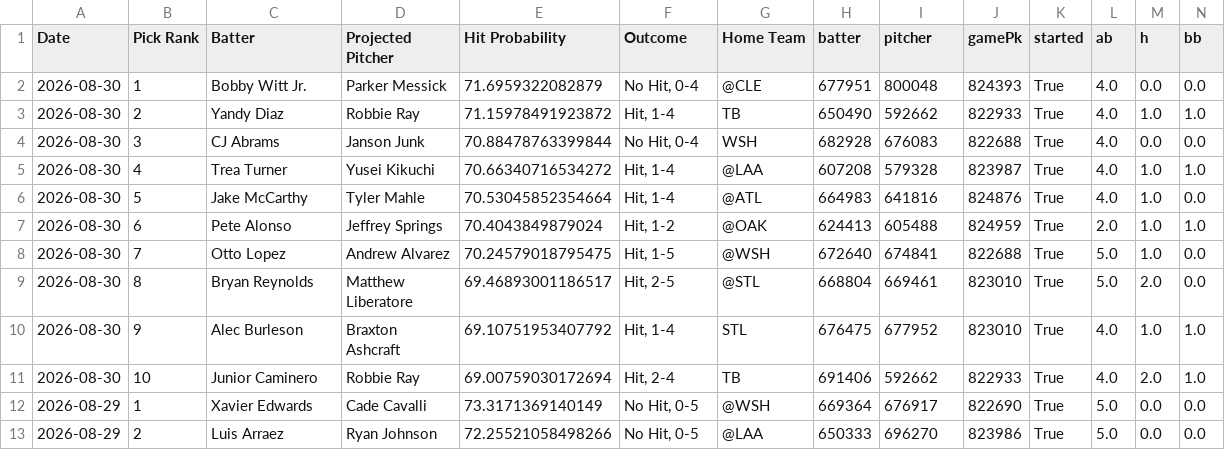
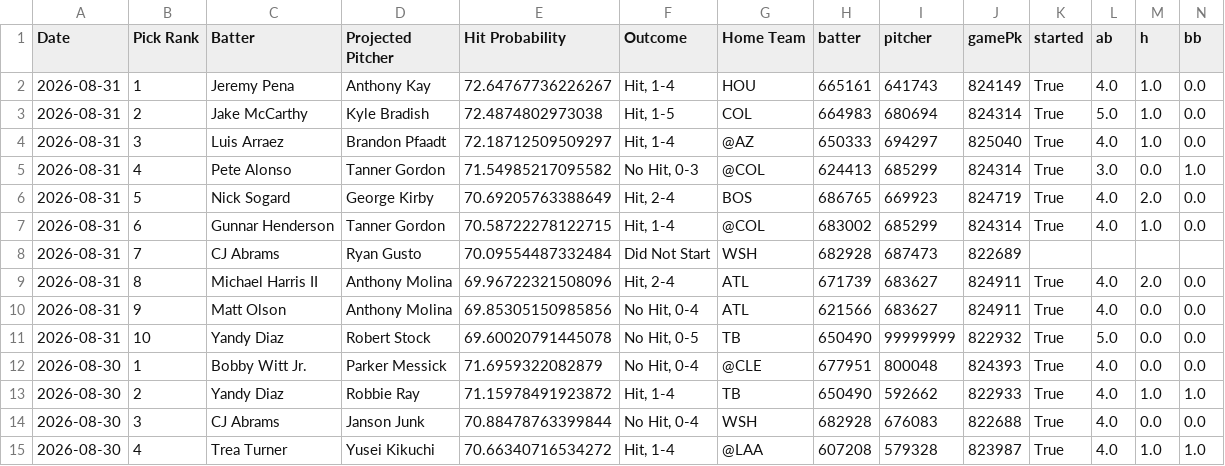
Before and after one commit to TheBreakdownPoint/PickHelper, a CSV file: history.csv, drawn as a sheet; only a part is shown; the shorter side is filled out with more unchanged rows; rows hold the shown columns only; the diff names each change by its address in the sheet, - before the commit and + after, or states it on an @@ line.

Commit message:
Daily history update 2026-09-01 14:00:10

```diff
--- a/history.csv
+++ b/history.csv
+row 2: 2026-08-31 | 1 | Jeremy Pena | Anthony Kay | 72.64767736226267 | Hit, 1-4 | HOU | 665161 | 641743 | 824149 | True | 4.0 | 1.0 | 0.0
+row 3: 2026-08-31 | 2 | Jake McCarthy | Kyle Bradish | 72.4874802973038 | Hit, 1-5 | COL | 664983 | 680694 | 824314 | True | 5.0 | 1.0 | 0.0
+row 4: 2026-08-31 | 3 | Luis Arraez | Brandon Pfaadt | 72.18712509509297 | Hit, 1-4 | @AZ | 650333 | 694297 | 825040 | True | 4.0 | 1.0 | 0.0
+row 5: 2026-08-31 | 4 | Pete Alonso | Tanner Gordon | 71.54985217095582 | No Hit, 0-3 | @COL | 624413 | 685299 | 824314 | True | 3.0 | 0.0 | 1.0
+row 6: 2026-08-31 | 5 | Nick Sogard | George Kirby | 70.69205763388649 | Hit, 2-4 | BOS | 686765 | 669923 | 824719 | True | 4.0 | 2.0 | 0.0
+row 7: 2026-08-31 | 6 | Gunnar Henderson | Tanner Gordon | 70.58722278122715 | Hit, 1-4 | @COL | 683002 | 685299 | 824314 | True | 4.0 | 1.0 | 0.0
+row 8: 2026-08-31 | 7 | CJ Abrams | Ryan Gusto | 70.09554487332484 | Did Not Start | WSH | 682928 | 687473 | 822689
+row 9: 2026-08-31 | 8 | Michael Harris II | Anthony Molina | 69.96722321508096 | Hit, 2-4 | ATL | 671739 | 683627 | 824911 | True | 4.0 | 2.0 | 0.0
+row 10: 2026-08-31 | 9 | Matt Olson | Anthony Molina | 69.85305150985856 | No Hit, 0-4 | ATL | 621566 | 683627 | 824911 | True | 4.0 | 0.0 | 0.0
+row 11: 2026-08-31 | 10 | Yandy Diaz | Robert Stock | 69.60020791445078 | No Hit, 0-5 | TB | 650490 | 99999999 | 822932 | True | 5.0 | 0.0 | 0.0
```
